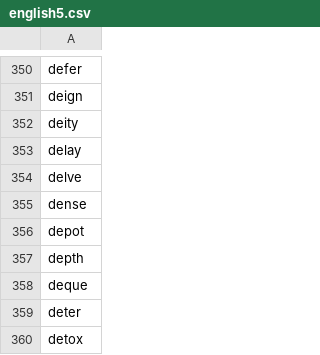
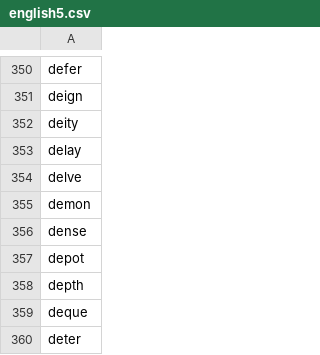
Before and after one commit to yhnnd/wordlab, a CSV file: Files/lang/en/english5.csv, drawn as a sheet; only a part is shown, gaps mark what is left out; the shorter side is filled out with more unchanged rows.

```diff
--- a/Files/lang/en/english5.csv
+++ b/Files/lang/en/english5.csv
@@ -354,2 +354,3 @@ delay
 delve
+demon
 dense
```
Also changed, not shown: Files/lang/ch/chinese5.csv.
